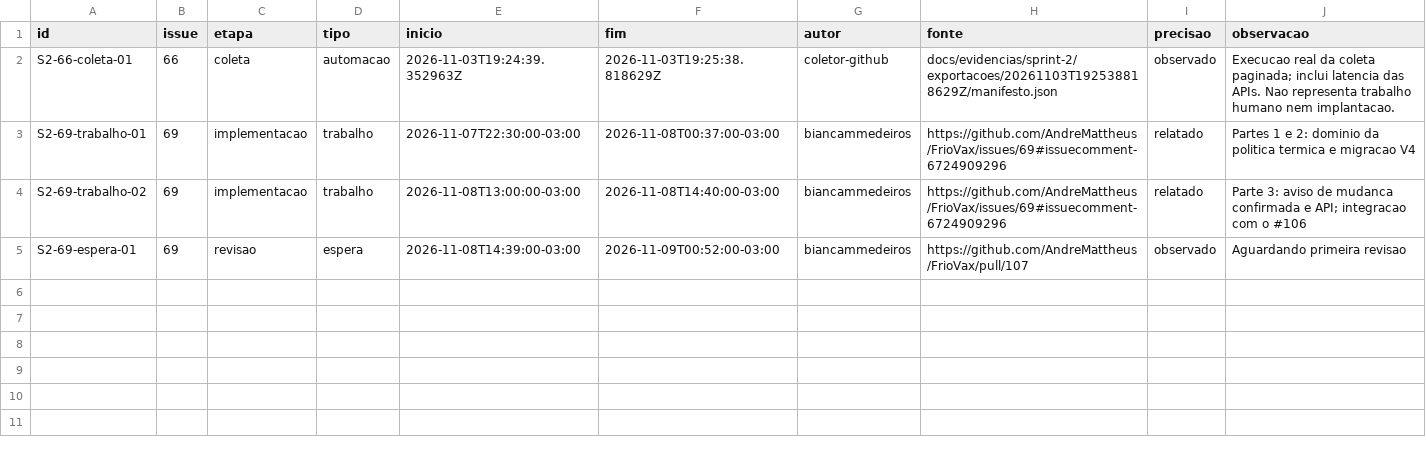
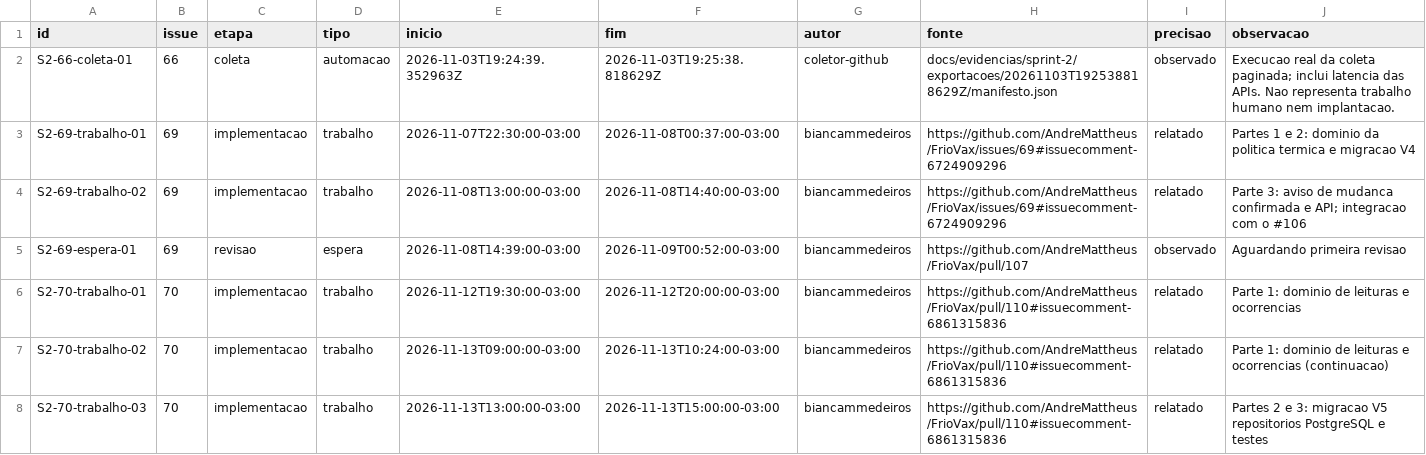
Before and after one commit to AndreMattheus/FrioVax, a CSV file: docs/evidencias/sprint-2/intervalos.csv, drawn as a sheet; the diff names each change by its address in the sheet, - before the commit and + after, or states it on an @@ line.

Commit message:
docs: registrar intervalos de trabalho

```diff
--- a/docs/evidencias/sprint-2/intervalos.csv
+++ b/docs/evidencias/sprint-2/intervalos.csv
+row 6: S2-70-trabalho-01 | 70 | implementacao | trabalho | 2026-11-12T19:30:00-03:00 | 2026-11-12T20:00:00-03:00 | biancammedeiros | https://github.com/AndreMattheus/FrioVax/pull/110#issuecomment-6861315836 | relatado | Parte 1: dominio de leituras e ocorrencias
+row 7: S2-70-trabalho-02 | 70 | implementacao | trabalho | 2026-11-13T09:00:00-03:00 | 2026-11-13T10:24:00-03:00 | biancammedeiros | https://github.com/AndreMattheus/FrioVax/pull/110#issuecomment-6861315836 | relatado | Parte 1: dominio de leituras e ocorrencias (continuacao)
+row 8: S2-70-trabalho-03 | 70 | implementacao | trabalho | 2026-11-13T13:00:00-03:00 | 2026-11-13T15:00:00-03:00 | biancammedeiros | https://github.com/AndreMattheus/FrioVax/pull/110#issuecomment-6861315836 | relatado | Partes 2 e 3: migracao V5 repositorios PostgreSQL e testes
```
Also changed, not shown: docs/evidencias/sprint-2/eventos.csv.
